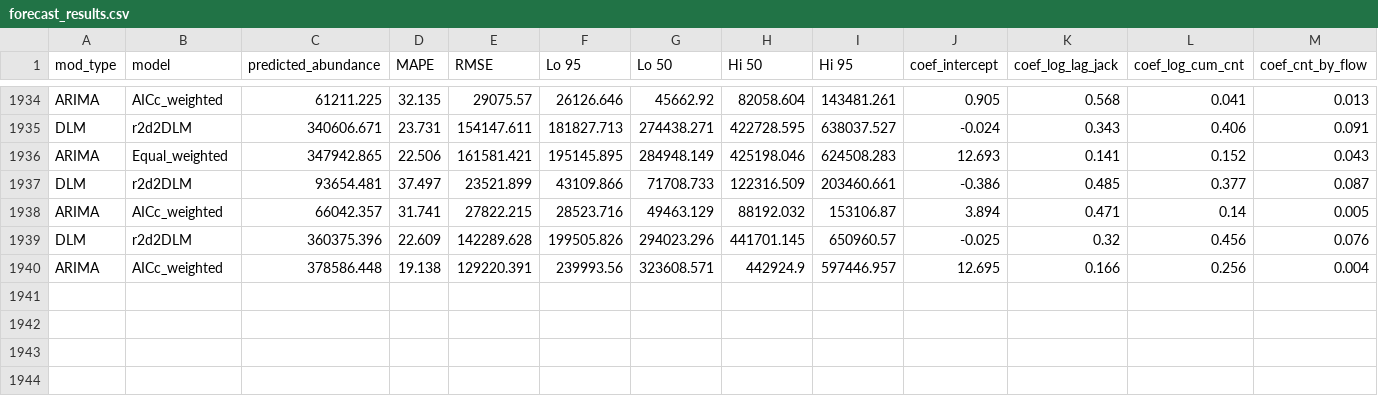
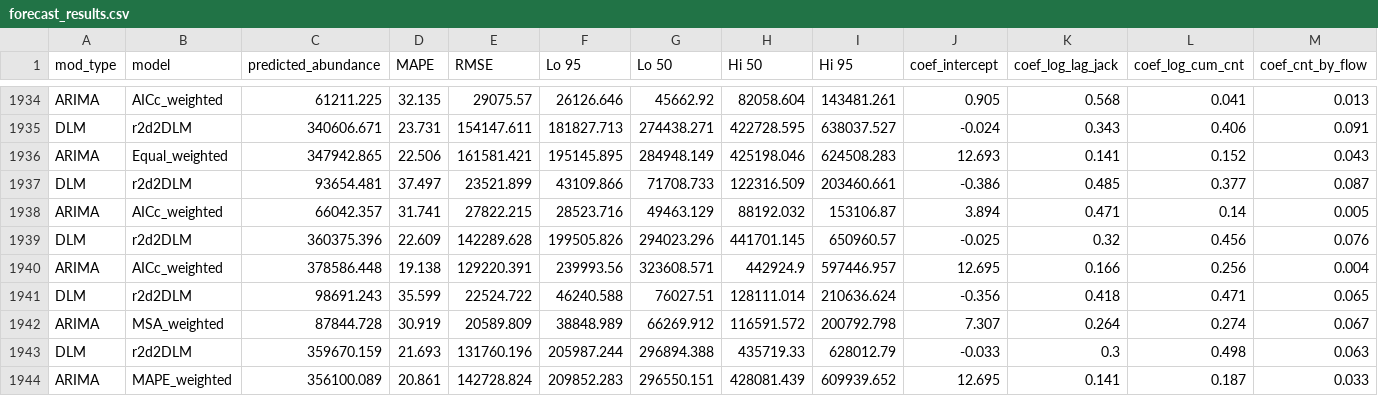
Before and after one commit to wdfw-fp/Inseasonfor, a CSV file: inst/data-cache/forecast_results.csv, drawn as a sheet; only a part is shown, gaps mark what is left out; rows hold the shown columns only; the diff names each change by its address in the sheet, - before the commit and + after, or states it on an @@ line.

Commit message:
Update CSV files

```diff
--- a/inst/data-cache/forecast_results.csv
+++ b/inst/data-cache/forecast_results.csv
+row 1941: DLM | r2d2DLM | 98691.243 | 35.599 | 22524.722 | 46240.588 | 76027.51 | 128111.014 | 210636.624 | -0.356 | 0.418 | 0.471 | 0.065
+row 1942: ARIMA | MSA_weighted | 87844.728 | 30.919 | 20589.809 | 38848.989 | 66269.912 | 116591.572 | 200792.798 | 7.307 | 0.264 | 0.274 | 0.067
+row 1943: DLM | r2d2DLM | 359670.159 | 21.693 | 131760.196 | 205987.244 | 296894.388 | 435719.33 | 628012.79 | -0.033 | 0.3 | 0.498 | 0.063
+row 1944: ARIMA | MAPE_weighted | 356100.089 | 20.861 | 142728.824 | 209852.283 | 296550.151 | 428081.439 | 609939.652 | 12.695 | 0.141 | 0.187 | 0.033
```
